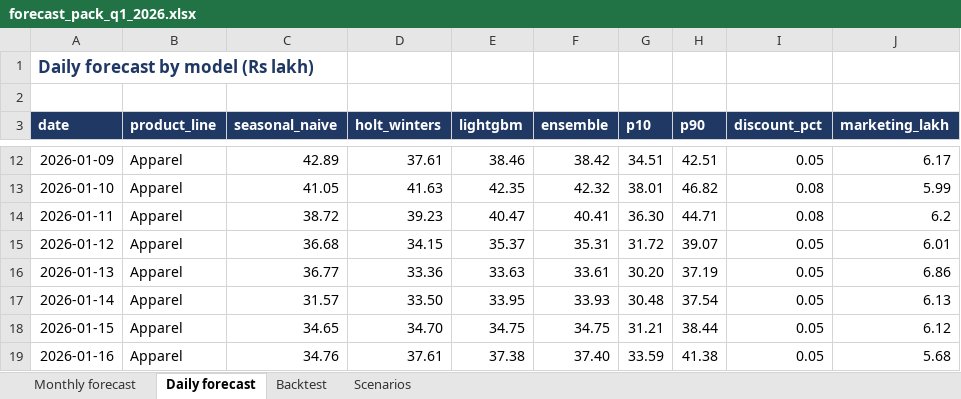
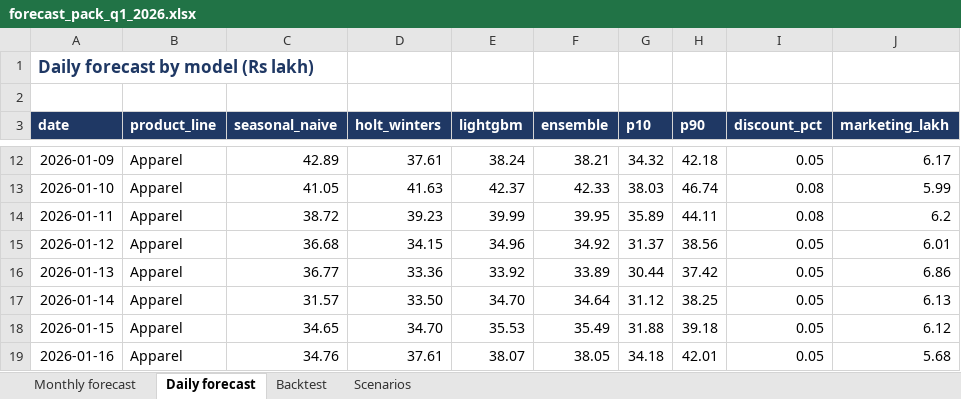
Before and after one commit to adityakushwahagzpa-design/adityakushwahagzpa-design, an Excel workbook: projects/ai-revenue-forecasting-engine/outputs/forecast_pack_q1_2026.xlsx, sheet Daily forecast, drawn as a sheet; only a part is shown, gaps mark what is left out; values as stored, in another font and other column widths than the file's, no borders; the diff covers the shown part only; the diff names each change by its address in the sheet, - before the commit and + after, or states it on an @@ line.

```diff
--- a/projects/ai-revenue-forecasting-engine/outputs/forecast_pack_q1_2026.xlsx (sheet Daily forecast)
+++ b/projects/ai-revenue-forecasting-engine/outputs/forecast_pack_q1_2026.xlsx (sheet Daily forecast)
-E12 (lightgbm): 38.46
+E12 (lightgbm): 38.24
-F12 (ensemble): 38.42
+F12 (ensemble): 38.21
-G12 (p10): 34.51
+G12 (p10): 34.32
-H12 (p90): 42.51
+H12 (p90): 42.18
-E13 (lightgbm): 42.35
+E13 (lightgbm): 42.37
-F13 (ensemble): 42.32
+F13 (ensemble): 42.33
-G13 (p10): 38.01
+G13 (p10): 38.03
-H13 (p90): 46.82
+H13 (p90): 46.74
-E14 (lightgbm): 40.47
+E14 (lightgbm): 39.99
-F14 (ensemble): 40.41
+F14 (ensemble): 39.95
-G14 (p10): 36.30
+G14 (p10): 35.89
-H14 (p90): 44.71
+H14 (p90): 44.11
-E15 (lightgbm): 35.37
+E15 (lightgbm): 34.96
-F15 (ensemble): 35.31
+F15 (ensemble): 34.92
-G15 (p10): 31.72
+G15 (p10): 31.37
-H15 (p90): 39.07
+H15 (p90): 38.56
-E16 (lightgbm): 33.63
+E16 (lightgbm): 33.92
-F16 (ensemble): 33.61
+F16 (ensemble): 33.89
-G16 (p10): 30.20
+G16 (p10): 30.44
-H16 (p90): 37.19
+H16 (p90): 37.42
-E17 (lightgbm): 33.95
+E17 (lightgbm): 34.70
-F17 (ensemble): 33.93
+F17 (ensemble): 34.64
-G17 (p10): 30.48
+G17 (p10): 31.12
-H17 (p90): 37.54
+H17 (p90): 38.25
-E18 (lightgbm): 34.75
+E18 (lightgbm): 35.53
-F18 (ensemble): 34.75
+F18 (ensemble): 35.49
-G18 (p10): 31.21
+G18 (p10): 31.88
-H18 (p90): 38.44
+H18 (p90): 39.18
-E19 (lightgbm): 37.38
+E19 (lightgbm): 38.07
-F19 (ensemble): 37.40
+F19 (ensemble): 38.05
-G19 (p10): 33.59
+G19 (p10): 34.18
-H19 (p90): 41.38
+H19 (p90): 42.01
```
Also changed, not shown: 1048 edited cells elsewhere in this sheet, sheet Monthly forecast, sheet Scenarios, sheet Backtest, 18 other files.
